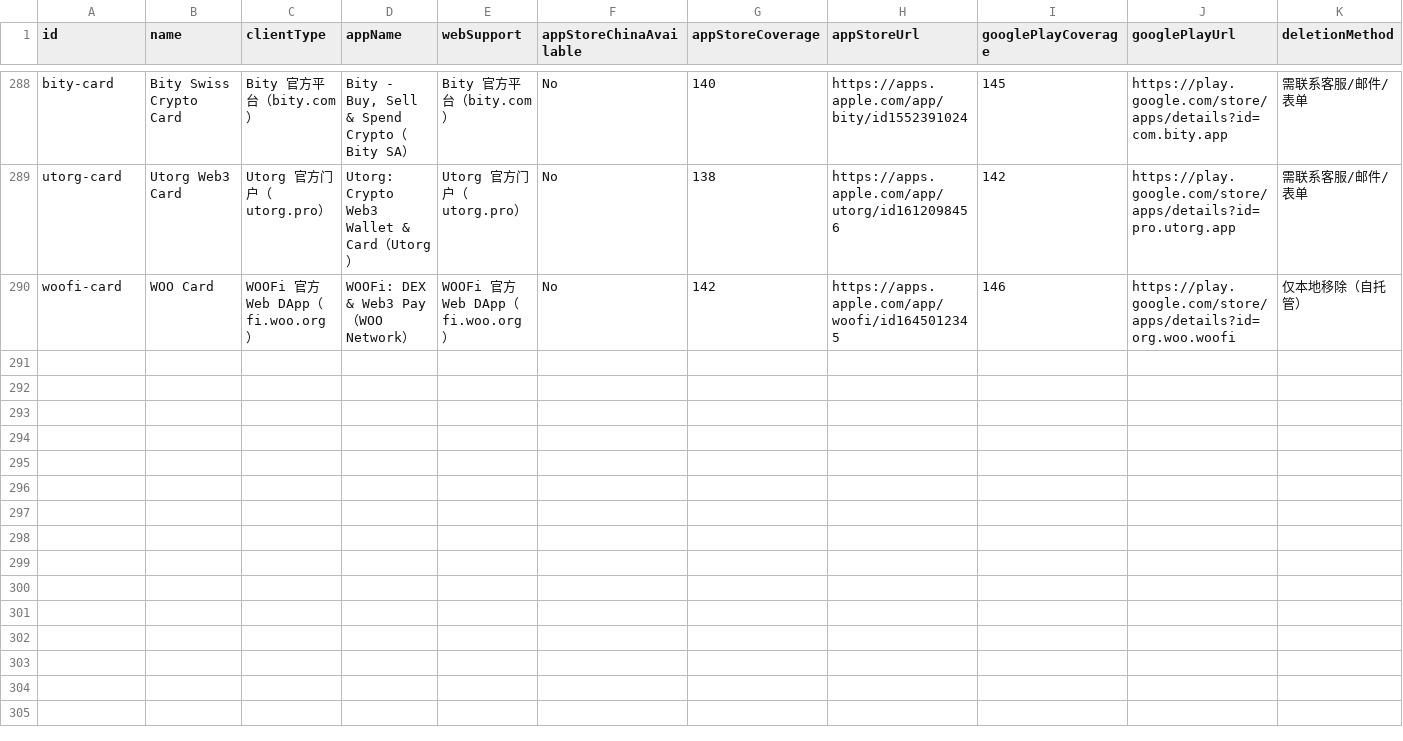
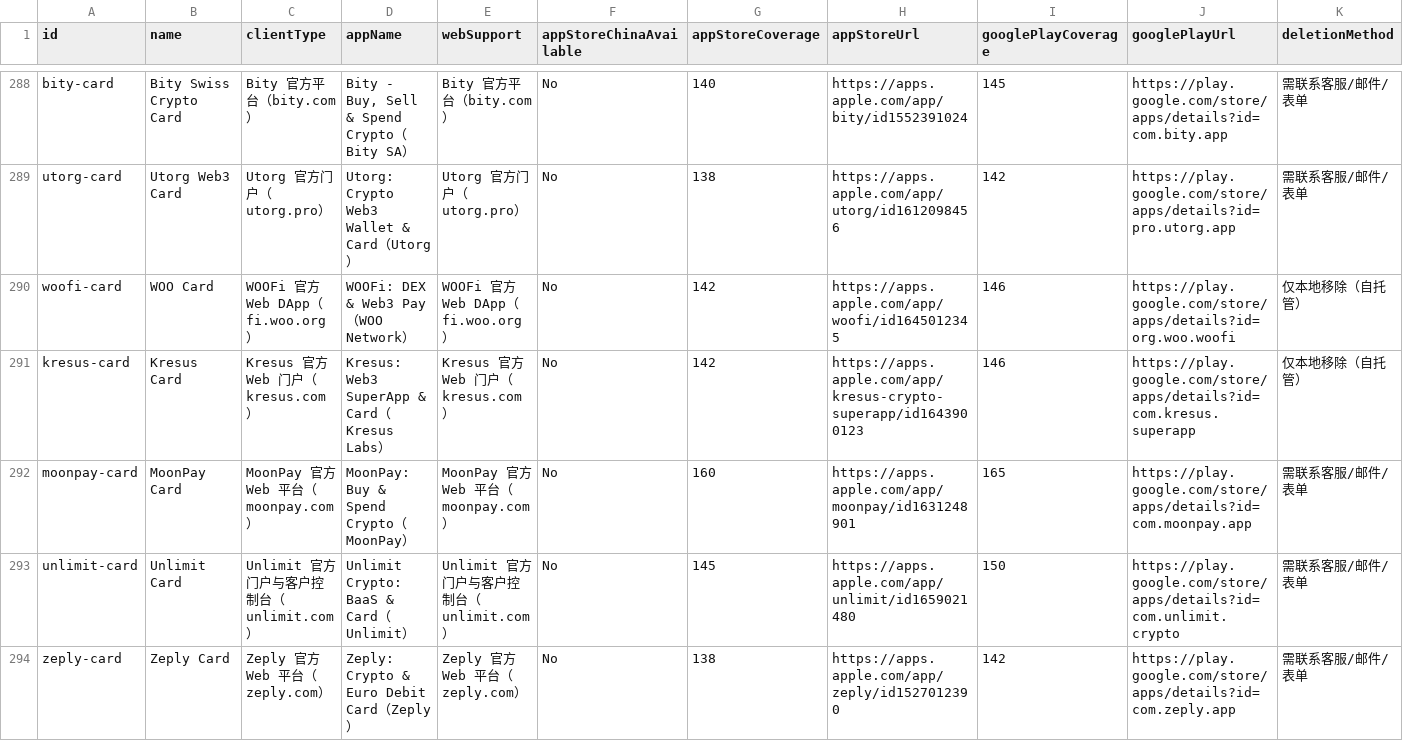
Before and after one commit to liam1024-tech/awesome-crypto-cards, a CSV file: data/app-privacy-matrix.csv, drawn as a sheet; only a part is shown, gaps mark what is left out; rows hold the shown columns only; the diff names each change by its address in the sheet, - before the commit and + after, or states it on an @@ line.

```diff
--- a/data/app-privacy-matrix.csv
+++ b/data/app-privacy-matrix.csv
+row 291: kresus-card | Kresus Card | Kresus 官方 Web 门户（kresus.com） | Kresus: Web3 SuperApp & Card（Kresus Labs） | Kresus 官方 Web 门户（kresus.com） | No | 142 | https://apps.apple.com/app/kresus-crypto-superapp/id1643900123 | 146 | https://play.google.com/store/apps/details?id=com.kresus.superapp | 仅本地移除（自托管）
+row 292: moonpay-card | MoonPay Card | MoonPay 官方 Web 平台（moonpay.com） | MoonPay: Buy & Spend Crypto（MoonPay） | MoonPay 官方 Web 平台（moonpay.com） | No | 160 | https://apps.apple.com/app/moonpay/id1631248901 | 165 | https://play.google.com/store/apps/details?id=com.moonpay.app | 需联系客服/邮件/表单
+row 293: unlimit-card | Unlimit Card | Unlimit 官方门户与客户控制台（unlimit.com） | Unlimit Crypto: BaaS & Card（Unlimit） | Unlimit 官方门户与客户控制台（unlimit.com） | No | 145 | https://apps.apple.com/app/unlimit/id1659021480 | 150 | https://play.google.com/store/apps/details?id=com.unlimit.crypto | 需联系客服/邮件/表单
+row 294: zeply-card | Zeply Card | Zeply 官方 Web 平台（zeply.com） | Zeply: Crypto & Euro Debit Card（Zeply） | Zeply 官方 Web 平台（zeply.com） | No | 138 | https://apps.apple.com/app/zeply/id1527012390 | 142 | https://play.google.com/store/apps/details?id=com.zeply.app | 需联系客服/邮件/表单
```
Also changed, not shown: data/card-changelogs.csv, data/payment-compatibility.csv, 6 other files.
